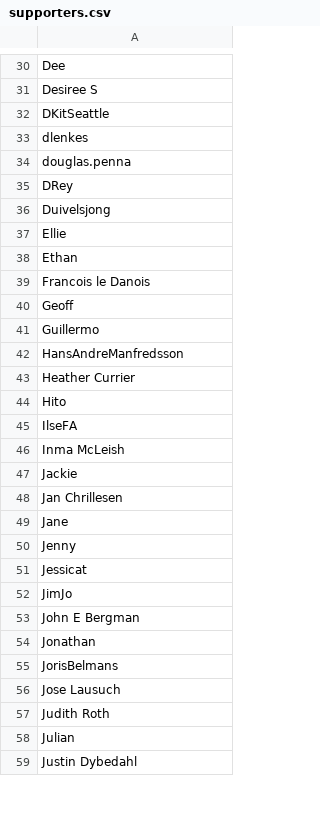
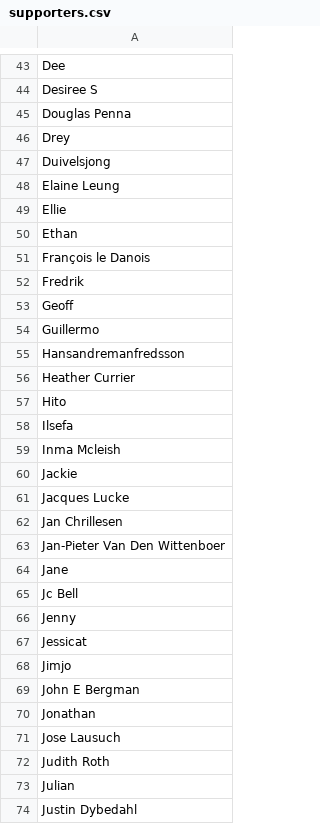
Before and after one commit to hendricius/the-sourdough-framework, a CSV file: book/supporters.csv, drawn as a sheet; only a part is shown, gaps mark what is left out; the diff covers the shown part only.

Commit message:
Update supporters file
As per the printed book.  Mostly done as an exercise to see how hard it
was to copy paste.

```diff
--- a/book/supporters.csv
+++ b/book/supporters.csv
@@ -31,26 +44,28 @@ Dee,
 Desiree S,
-DKitSeattle,
-dlenkes,
-douglas.penna,
-DRey,
+Douglas Penna,
+Drey,
 Duivelsjong,
+Elaine Leung,
 Ellie,
 Ethan,
-Francois le Danois,
+François le Danois,
+Fredrik,
 Geoff,
 Guillermo,
-HansAndreManfredsson,
+Hansandremanfredsson,
 Heather Currier,
 Hito,
-IlseFA,
-Inma McLeish,
+Ilsefa,
+Inma Mcleish,
 Jackie,
+Jacques Lucke,
 Jan Chrillesen,
+Jan-Pieter Van Den Wittenboer,
 Jane,
+Jc Bell,
 Jenny,
 Jessicat,
-JimJo,
+Jimjo,
 John E Bergman,
 Jonathan,
-JorisBelmans,
 Jose Lausuch,
```
Also changed, not shown: 22 added rows, 2 removed rows, 1 moved row and 21 edited cells elsewhere in this file.
